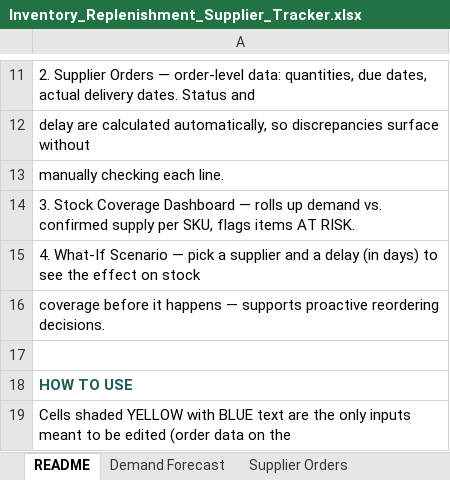
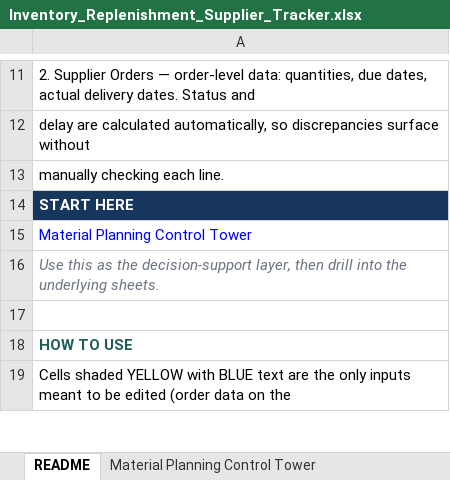
Before and after one commit to ssegawa002/business-portfolio, an Excel workbook: docs/downloads/Inventory_Replenishment_Supplier_Tracker.xlsx, sheet README, drawn as a sheet; only a part is shown, gaps mark what is left out; values as stored, in another font and other column widths than the file's, no borders; the diff names each change by its address in the sheet, - before the commit and + after, or states it on an @@ line.

Commit message:
Material planning project and add decision support

```diff
--- a/docs/downloads/Inventory_Replenishment_Supplier_Tracker.xlsx (sheet README)
+++ b/docs/downloads/Inventory_Replenishment_Supplier_Tracker.xlsx (sheet README)
+sheet tab: Material Planning Control Tower
-A14: 3. Stock Coverage Dashboard — rolls up demand vs. confirmed supply per SKU, flags items AT RISK.
+A14: START HERE
@@ A14 fill: none → #17365D, bold: off → on, text colour: black → #FFFFFF @@
-A15: 4. What-If Scenario — pick a supplier and a delay (in days) to see the effect on stock
+A15: Material Planning Control Tower
-A15 text colour: black
+A15 text colour: #0000FF
-A16: coverage before it happens — supports proactive reordering decisions.
+A16: Use this as the decision-support layer, then drill into the underlying sheets.
@@ A16 italic: off → on, text colour: black → #6B7280 @@
```
Also changed, not shown: sheet Supplier Orders, charts or pictures, projects/inventory-supplier-tracker/Inventory_Replenishment_Supplier_Tracker.xlsx, 3 other files.
